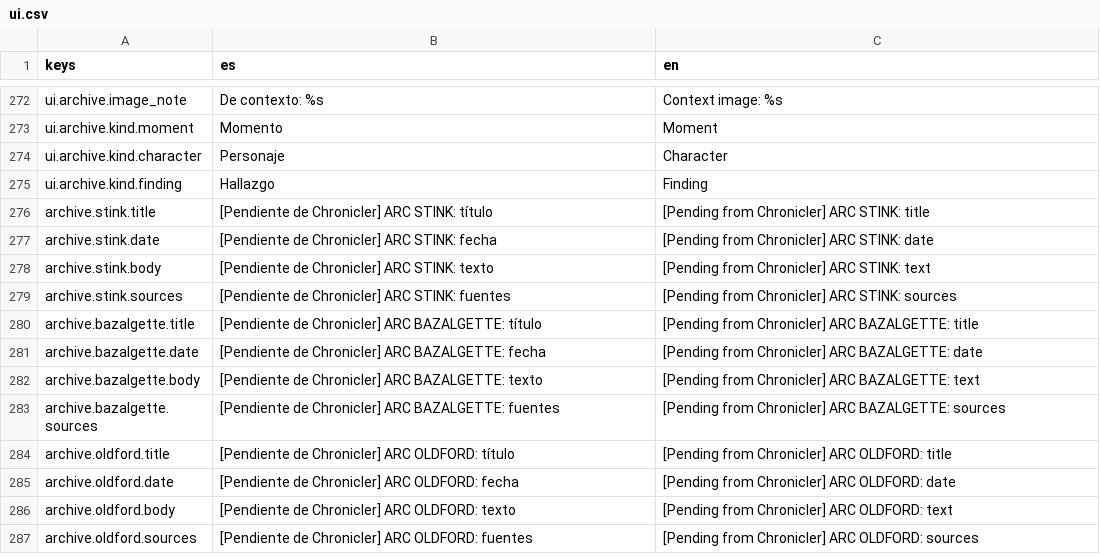
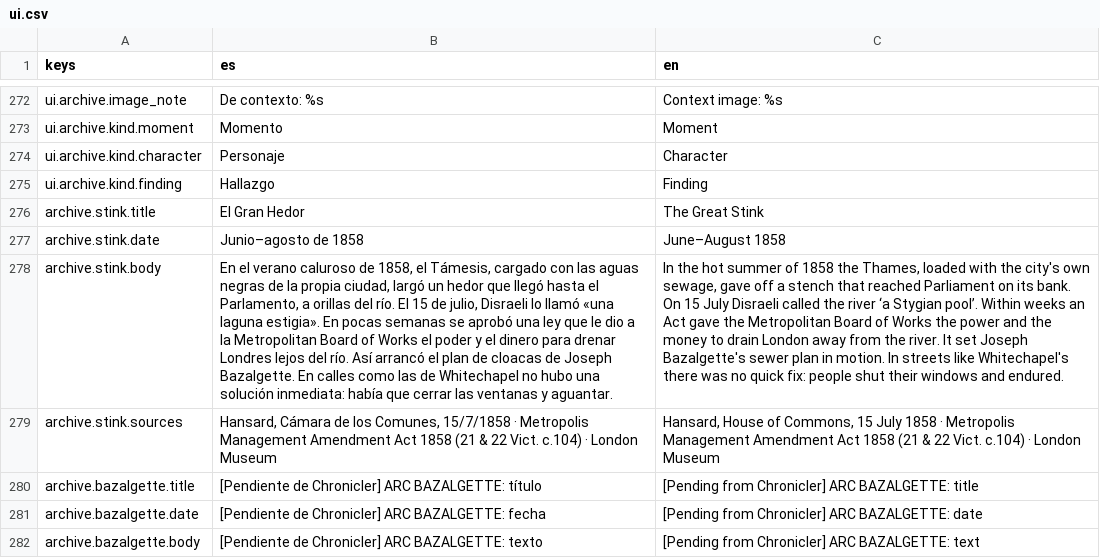
Before and after one commit to Palehour/londinium, a CSV file: locale/ui.csv, drawn as a sheet; only a part is shown, gaps mark what is left out; the shorter side is filled out with more unchanged rows; the diff names each change by its address in the sheet, - before the commit and + after, or states it on an @@ line.

```diff
--- a/locale/ui.csv
+++ b/locale/ui.csv
-B276 (es): [Pendiente de Chronicler] ARC STINK: título
+B276 (es): El Gran Hedor
-C276 (en): [Pending from Chronicler] ARC STINK: title
+C276 (en): The Great Stink
-B277 (es): [Pendiente de Chronicler] ARC STINK: fecha
+B277 (es): Junio–agosto de 1858
-C277 (en): [Pending from Chronicler] ARC STINK: date
+C277 (en): June–August 1858
-B278 (es): [Pendiente de Chronicler] ARC STINK: texto
+B278 (es): En el verano caluroso de 1858, el Támesis, cargado con las aguas negras de la propia ciudad, largó un hedor que llegó hasta el Parlamento, a orillas del río. El 15 de julio, Disraeli lo llamó «una laguna estigia». En pocas semanas se aprobó una ley que le dio a la Metropolitan Board of Works el poder y el dinero para drenar Londres lejos del río. Así arrancó el plan de cloacas de Joseph Bazalgette. En calles como las de Whitechapel no hubo una solución inmediata: había que cerrar las ventanas y aguantar.
-C278 (en): [Pending from Chronicler] ARC STINK: text
+C278 (en): In the hot summer of 1858 the Thames, loaded with the city's own sewage, gave off a stench that reached Parliament on its bank. On 15 July Disraeli called the river ‘a Stygian pool’. Within weeks an Act gave the Metropolitan Board of Works the power and the money to drain London away from the river. It set Joseph Bazalgette's sewer plan in motion. In streets like Whitechapel's there was no quick fix: people shut their windows and endured.
-B279 (es): [Pendiente de Chronicler] ARC STINK: fuentes
+B279 (es): Hansard, Cámara de los Comunes, 15/7/1858 · Metropolis Management Amendment Act 1858 (21 & 22 Vict. c.104) · London Museum
-C279 (en): [Pending from Chronicler] ARC STINK: sources
+C279 (en): Hansard, House of Commons, 15 July 1858 · Metropolis Management Amendment Act 1858 (21 & 22 Vict. c.104) · London Museum
```
